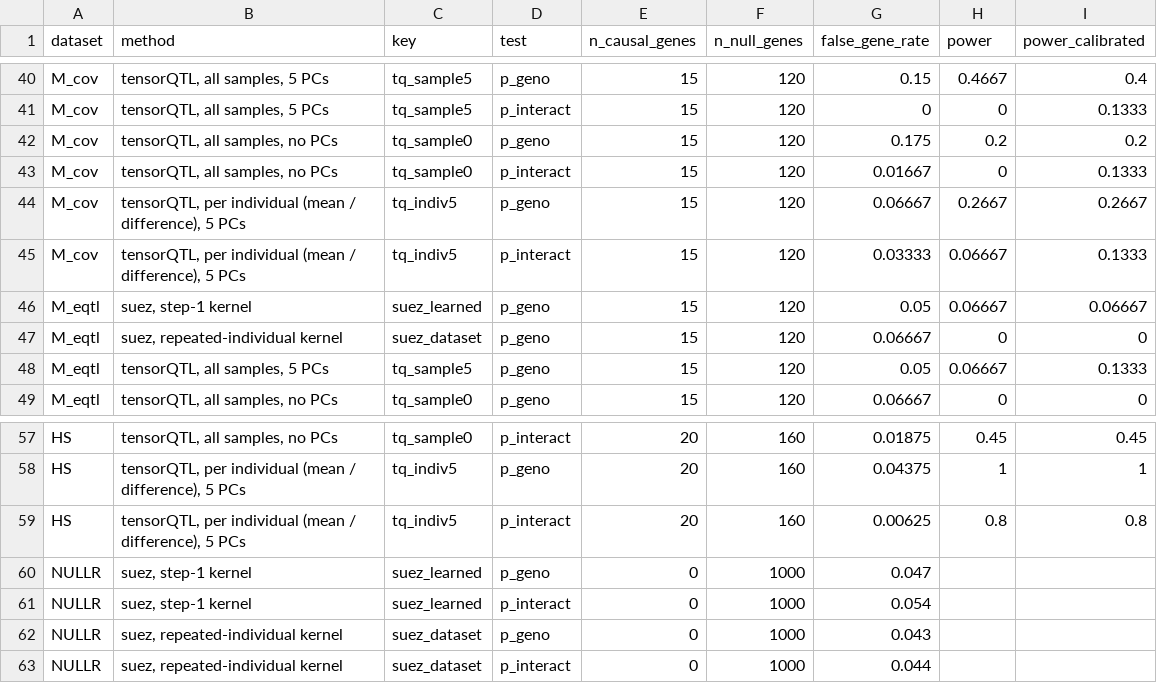
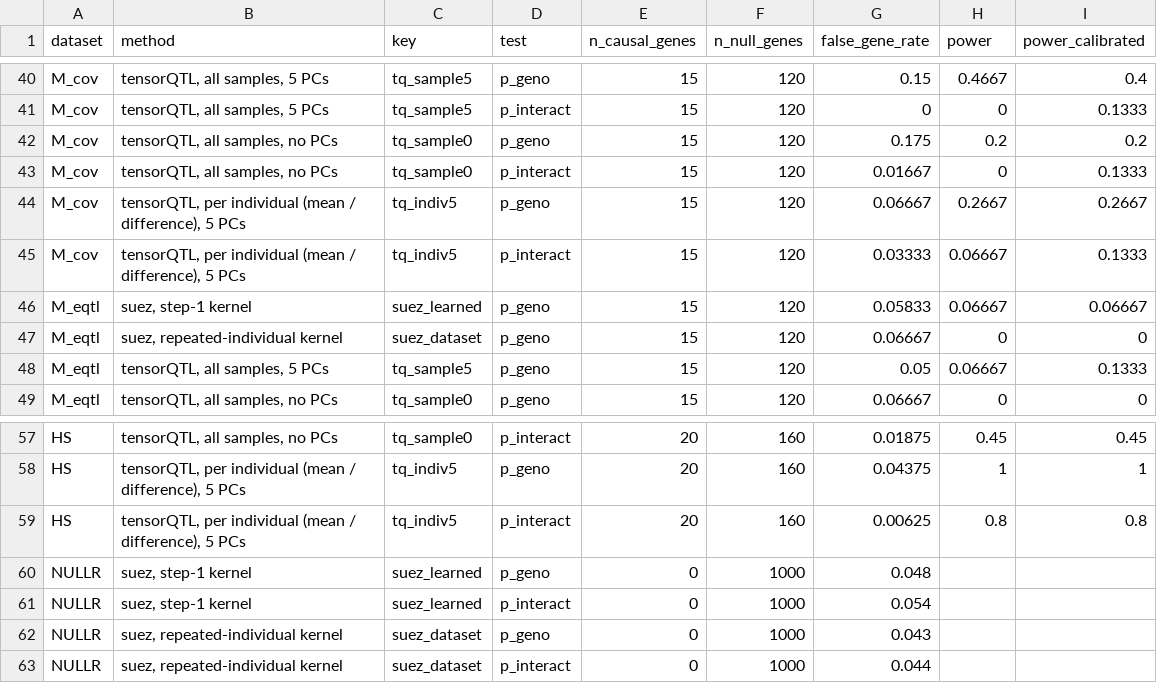
Before and after one commit to ricardovialle/suez, a TSV file: bench/tensorqtl/results/power.tsv, drawn as a sheet; only a part is shown, gaps mark what is left out.

```diff
--- a/bench/tensorqtl/results/power.tsv
+++ b/bench/tensorqtl/results/power.tsv
@@ -45,3 +45,3 @@ M_cov	tensorQTL, per individual (mean / difference), 5 PCs	tq_indiv5	p_geno	15	1
 M_cov	tensorQTL, per individual (mean / difference), 5 PCs	tq_indiv5	p_interact	15	120	0.03333	0.06667	0.1333
-M_eqtl	suez, step-1 kernel	suez_learned	p_geno	15	120	0.05	0.06667	0.06667
+M_eqtl	suez, step-1 kernel	suez_learned	p_geno	15	120	0.05833	0.06667	0.06667
 M_eqtl	suez, repeated-individual kernel	suez_dataset	p_geno	15	120	0.06667	0	0
@@ -59,3 +59,3 @@ HS	tensorQTL, per individual (mean / difference), 5 PCs	tq_indiv5	p_geno	20	160
 HS	tensorQTL, per individual (mean / difference), 5 PCs	tq_indiv5	p_interact	20	160	0.00625	0.8	0.8
-NULLR	suez, step-1 kernel	suez_learned	p_geno	0	1000	0.047		
+NULLR	suez, step-1 kernel	suez_learned	p_geno	0	1000	0.048		
 NULLR	suez, step-1 kernel	suez_learned	p_interact	0	1000	0.054		
```
Also changed, not shown: bench/tensorqtl/results/calibration.tsv, bench/tensorqtl/results/concordance.tsv, 5 other files.
